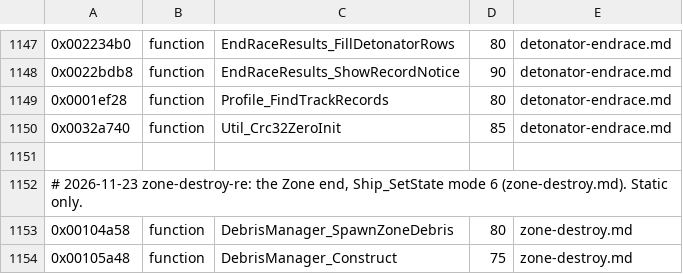
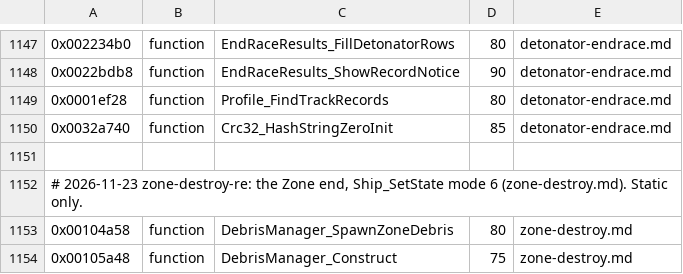
Before and after one commit to topaxi/OpenAntiGrav, a TSV file: docs/ghidra/functions/ps3-hdfury-eu/names.tsv, drawn as a sheet; only a part is shown, gaps mark what is left out.

```diff
--- a/docs/ghidra/functions/ps3-hdfury-eu/names.tsv
+++ b/docs/ghidra/functions/ps3-hdfury-eu/names.tsv
@@ -1149,3 +1149,3 @@
 0x0001ef28	function	Profile_FindTrackRecords	80	detonator-endrace.md
-0x0032a740	function	Util_Crc32ZeroInit	85	detonator-endrace.md
+0x0032a740	function	Crc32_HashStringZeroInit	85	detonator-endrace.md
 
```
Also changed, not shown: 2 other files.
